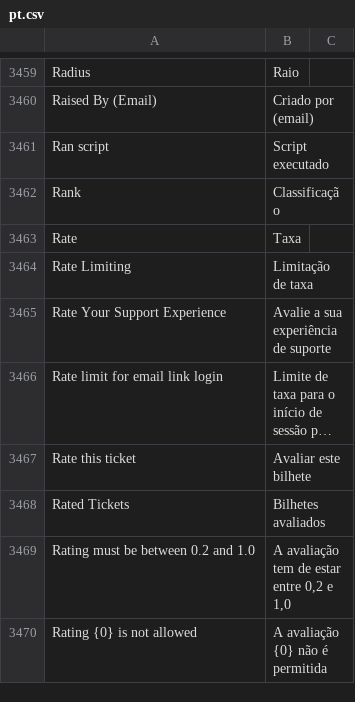
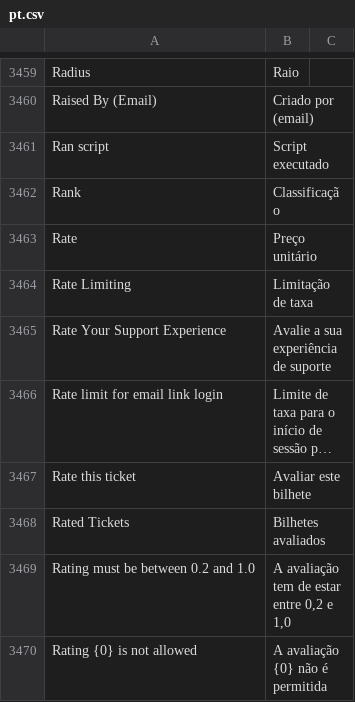
Before and after one commit to stratechna/Stratechna-Orbit-App, a CSV file: orbit/translations/pt.csv, drawn as a sheet; only a part is shown, gaps mark what is left out; long unchanged cells end in ….

```diff
--- a/orbit/translations/pt.csv
+++ b/orbit/translations/pt.csv
@@ -3462,3 +3462,3 @@ Ran script,Script executado
 Rank,Classificação
-Rate,Taxa
+Rate,Preço unitário
 Rate Limiting,Limitação de taxa
```
